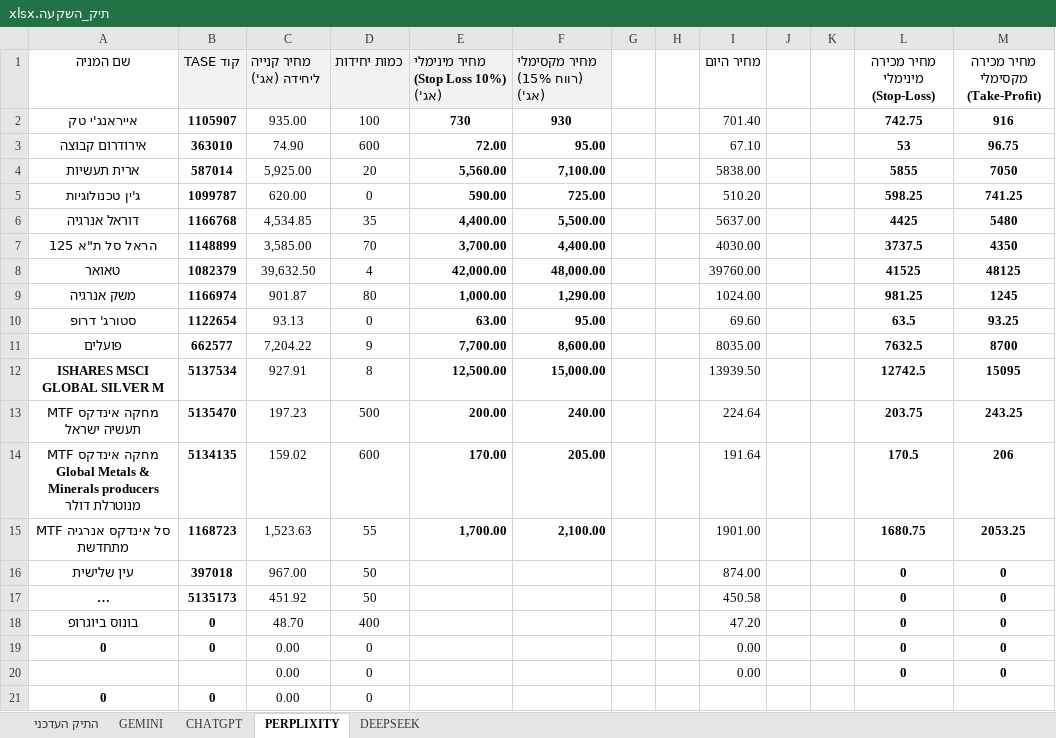
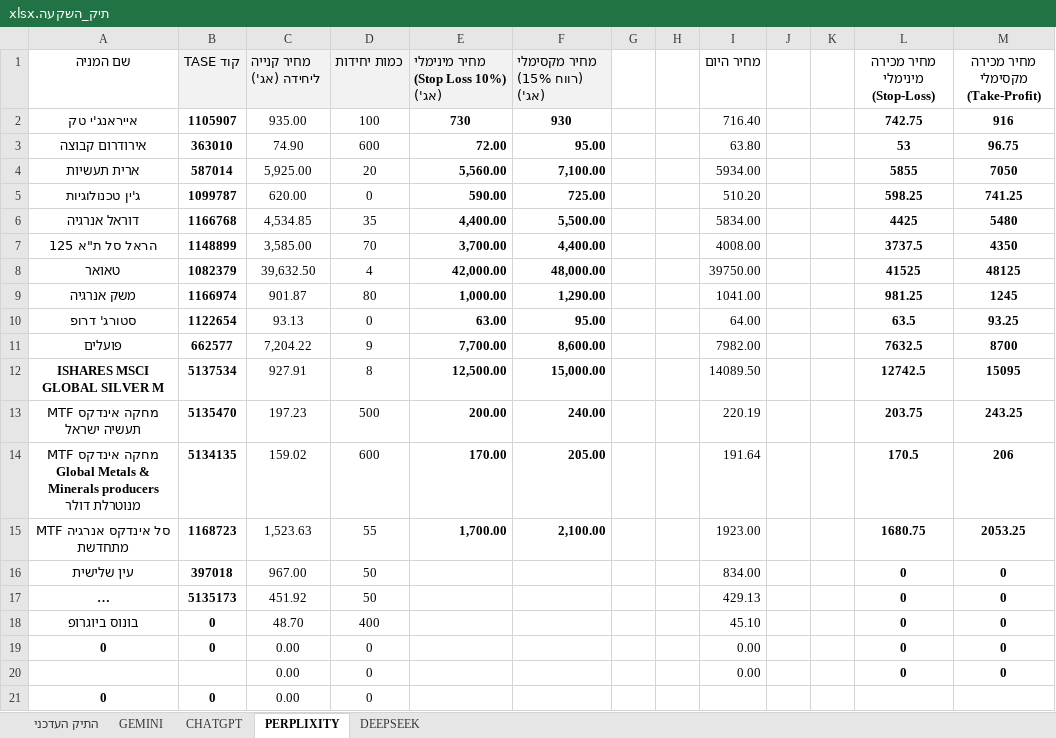
Before and after one commit to pilou73/BURSA, an Excel workbook: תיק_השקעה.xlsx, sheet PERPLIXITY, drawn as a sheet; long unchanged cells end in …; values as stored, in another font and other column widths than the file's, no borders; the diff names each change by its address in the sheet, - before the commit and + after, or states it on an @@ line.

```diff
--- a/תיק_השקעה.xlsx (sheet PERPLIXITY)
+++ b/תיק_השקעה.xlsx (sheet PERPLIXITY)
-I2 (מחיר היום): 701.40
+I2 (מחיר היום): 716.40
-I3 (מחיר היום): 67.10
+I3 (מחיר היום): 63.80
-I4 (מחיר היום): 5838.00
+I4 (מחיר היום): 5934.00
-I6 (מחיר היום): 5637.00
+I6 (מחיר היום): 5834.00
-I7 (מחיר היום): 4030.00
+I7 (מחיר היום): 4008.00
-I8 (מחיר היום): 39760.00
+I8 (מחיר היום): 39750.00
-I9 (מחיר היום): 1024.00
+I9 (מחיר היום): 1041.00
-I10 (מחיר היום): 69.60
+I10 (מחיר היום): 64.00
-I11 (מחיר היום): 8035.00
+I11 (מחיר היום): 7982.00
-I12 (מחיר היום): 13939.50
+I12 (מחיר היום): 14089.50
-I13 (מחיר היום): 224.64
+I13 (מחיר היום): 220.19
-I15 (מחיר היום): 1901.00
+I15 (מחיר היום): 1923.00
-I16 (מחיר היום): 874.00
+I16 (מחיר היום): 834.00
-I17 (מחיר היום): 450.58
+I17 (מחיר היום): 429.13
-I18 (מחיר היום): 47.20
+I18 (מחיר היום): 45.10
```
Also changed, not shown: sheet התיק העדכני, sheet CHATGPT, sheet DEEPSEEK, sheet GEMINI, formulas that keep their value, 2 other files.
